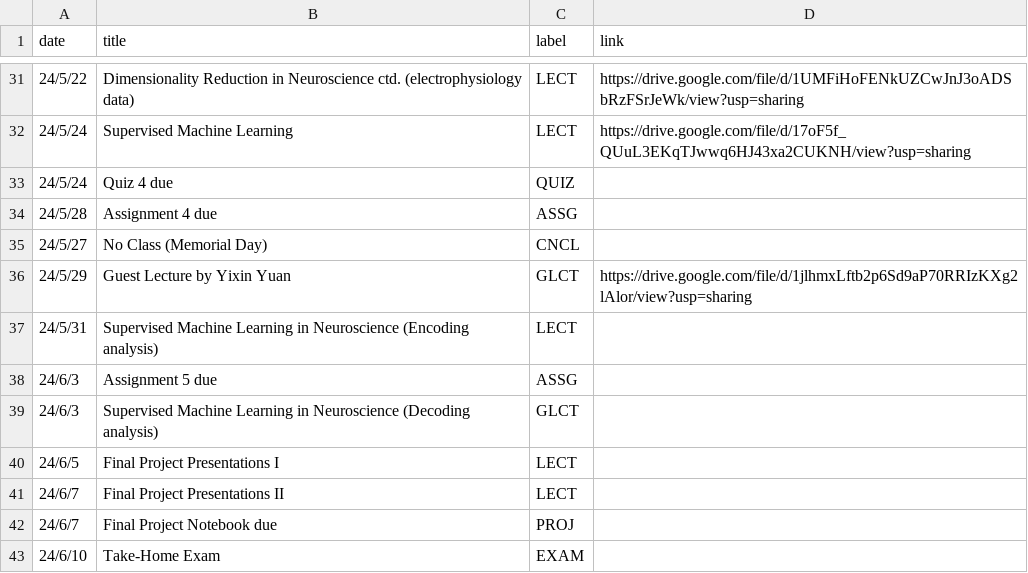
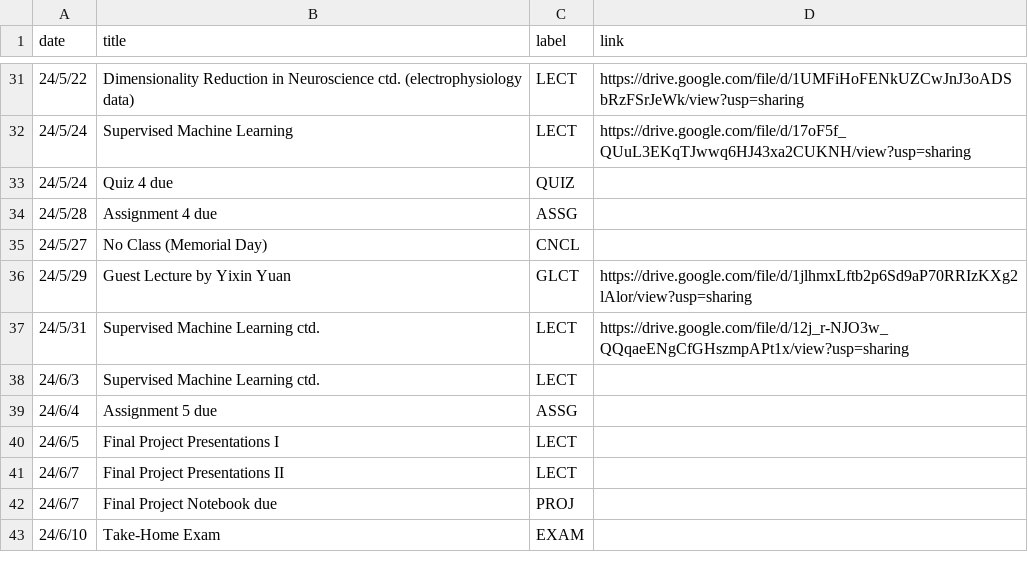
Before and after one commit to mkhosla-ucsd/cogs138, a CSV file: _data/wi24/ course_calendar.csv, drawn as a sheet; only a part is shown, gaps mark what is left out.

Commit message:
sup ml

```diff
--- a/_data/wi24/ course_calendar.csv
+++ b/_data/wi24/ course_calendar.csv
@@ -36,5 +36,5 @@ date,title,label,link
 24/5/29,Guest Lecture by Yixin Yuan,GLCT,https://drive.google.com/file/d/1jlhmxLftb2p6Sd9aP70RRIzKXg2lAlor/view?usp=sharing
-24/5/31,Supervised Machine Learning in Neuroscience (Encoding analysis),LECT,
-24/6/3,Assignment 5 due,ASSG,
-24/6/3,Supervised Machine Learning in Neuroscience (Decoding analysis),GLCT,
+24/5/31,Supervised Machine Learning ctd.,LECT,https://drive.google.com/file/d/12j_r-NJO3w_QQqaeENgCfGHszmpAPt1x/view?usp=sharing
+24/6/3,Supervised Machine Learning ctd.,LECT,
+24/6/4,Assignment 5 due,ASSG,
 24/6/5,Final Project Presentations I,LECT,
```
